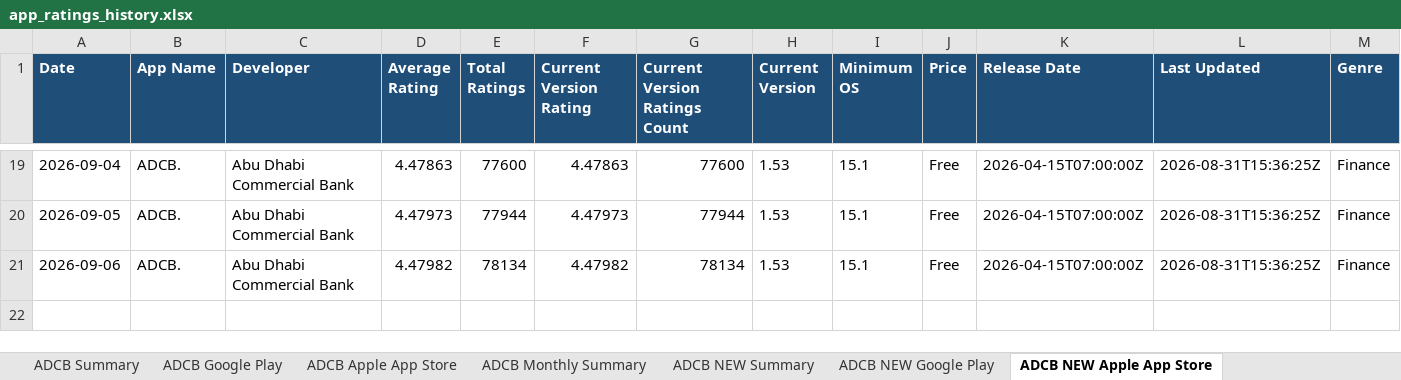
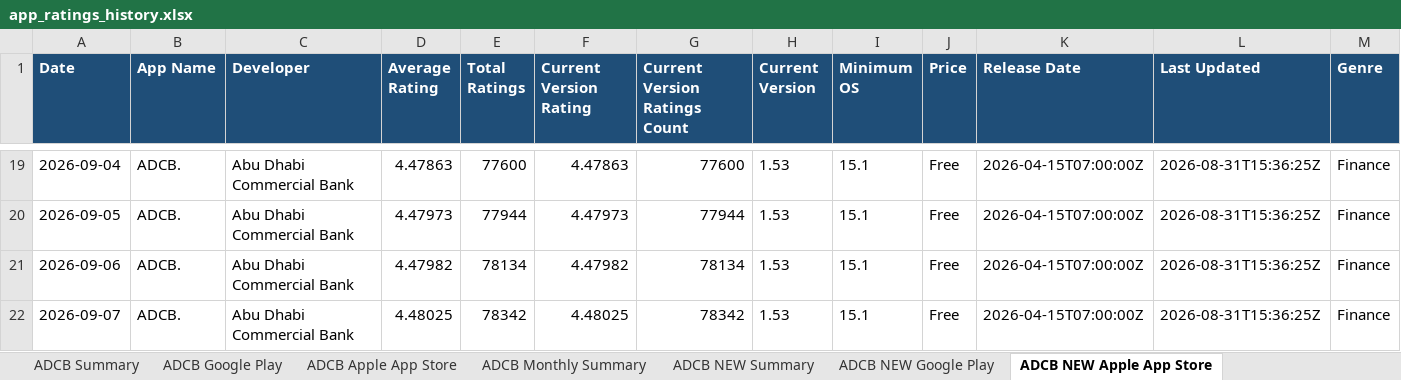
Before and after one commit to felixabraham670706/appstore_daily_run, an Excel workbook: app_ratings_history.xlsx, sheet ADCB NEW Apple App Store, drawn as a sheet; only a part is shown, gaps mark what is left out; values as stored, in another font and other column widths than the file's, no borders; rows hold the shown columns only; the diff names each change by its address in the sheet, - before the commit and + after, or states it on an @@ line.

```diff
--- a/app_ratings_history.xlsx (sheet ADCB NEW Apple App Store)
+++ b/app_ratings_history.xlsx (sheet ADCB NEW Apple App Store)
+row 22: 2026-09-07 | ADCB. | Abu Dhabi Commercial Bank | 4.48025 | 78342 | 4.48025 | 78342 | 1.53 | 15.1 | Free | 2026-04-15T07:00:00Z | 2026-08-31T15:36:25Z | Finance
```
Also changed, not shown: sheet RAK Google Play, sheet ADCB Google Play, sheet WIO Google Play, sheet ADCB NEW Google Play, sheet FAB Google Play, sheet ADIB Google Play, 20 more sheets, charts or pictures, 1 other file.
